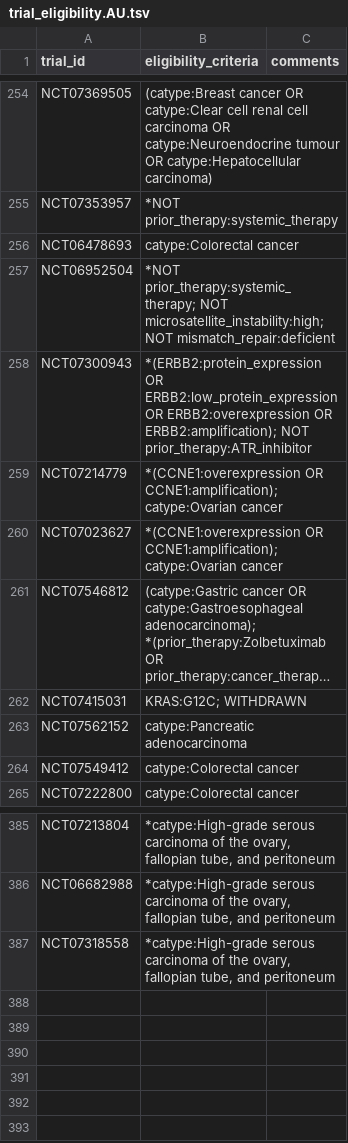
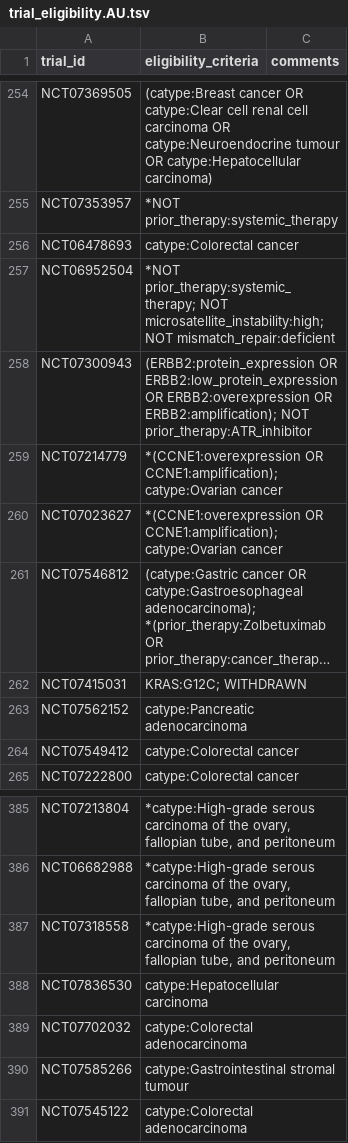
Before and after one commit to fpylin/POTTR, a TSV file: data/trial_eligibility.AU.tsv, drawn as a sheet; only a part is shown, gaps mark what is left out; long unchanged cells end in ….

```diff
--- a/data/trial_eligibility.AU.tsv
+++ b/data/trial_eligibility.AU.tsv
@@ -257,3 +257,3 @@ NCT06478693	catype:Colorectal cancer
 NCT06952504	*NOT prior_therapy:systemic_therapy; NOT microsatellite_instability:high; NOT mismatch_repair:deficient
-NCT07300943	*(ERBB2:protein_expression OR ERBB2:low_protein_expression OR ERBB2:overexpression OR ERBB2:amplification); NOT prior_therapy:ATR_inhibitor
+NCT07300943	(ERBB2:protein_expression OR ERBB2:low_protein_expression OR ERBB2:overexpression OR ERBB2:amplification); NOT prior_therapy:ATR_inhibitor
 NCT07214779	*(CCNE1:overexpression OR CCNE1:amplification); catype:Ovarian cancer
@@ -387 +387,5 @@ NCT06682988	*catype:High-grade serous carcinoma of the ovary, fallopian tube, an
 NCT07318558	*catype:High-grade serous carcinoma of the ovary, fallopian tube, and peritoneum
+NCT07836530	catype:Hepatocellular carcinoma
+NCT07702032	catype:Colorectal adenocarcinoma
+NCT07585266	catype:Gastrointestinal stromal tumour
+NCT07545122	catype:Colorectal adenocarcinoma
```
Also changed, not shown: data/trial_registry.AU.tsv.
